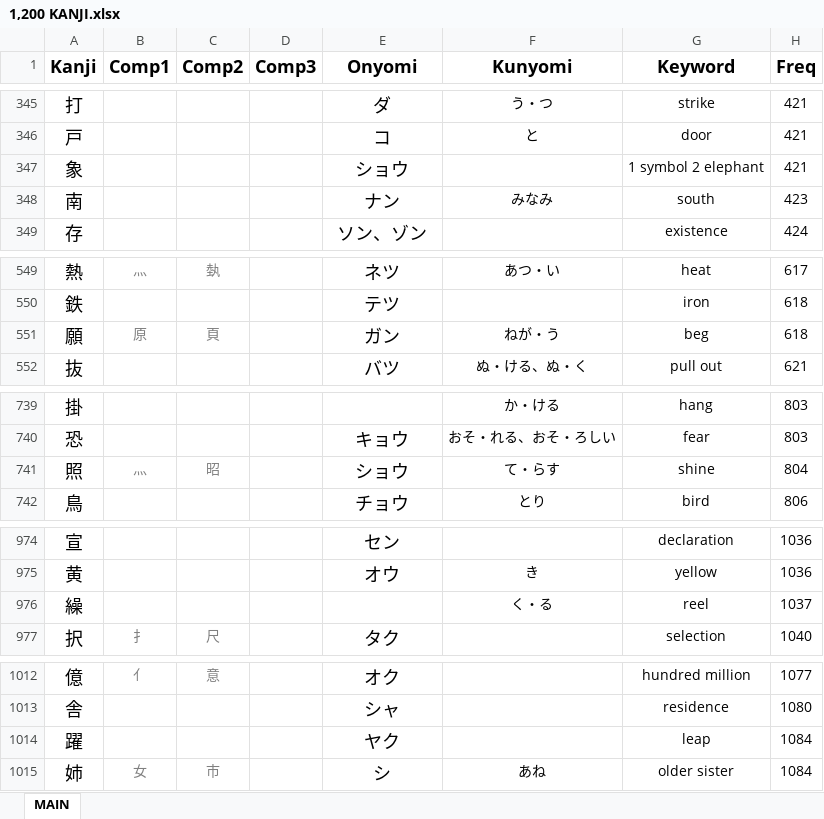
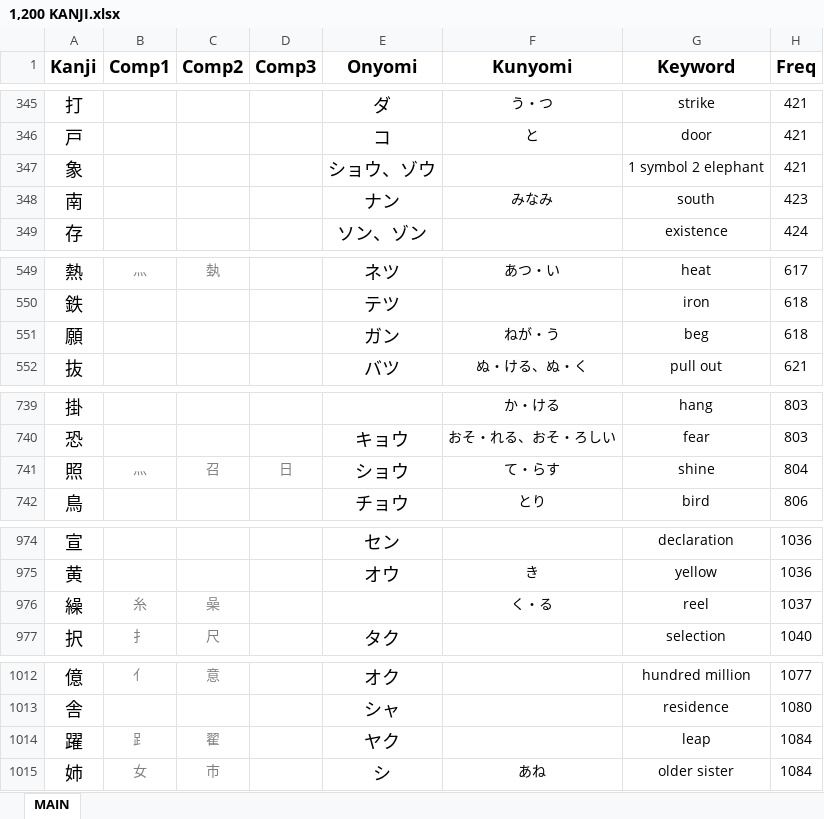
Before and after one commit to tonykoval/kanji-mbo, an Excel workbook: freq/1,200 KANJI.xlsx, sheet MAIN, drawn as a sheet; only a part is shown, gaps mark what is left out; values as stored, in another font and other column widths than the file's, no borders; the diff covers the shown part only; the diff names each change by its address in the sheet, - before the commit and + after, or states it on an @@ line.

Commit message:
readings updated
comp 2 to kanji identical missing

```diff
--- a/freq/1,200 KANJI.xlsx (sheet MAIN)
+++ b/freq/1,200 KANJI.xlsx (sheet MAIN)
-E347 (Onyomi): ショウ
+E347 (Onyomi): ショウ、ゾウ
-B551 (Comp1): 原
+B551 (Comp1): (empty)
-C551 (Comp2): 頁
+C551 (Comp2): (empty)
-C741 (Comp2): 昭
+C741 (Comp2): 召
-D741 (Comp3): (empty)
+D741 (Comp3): 日
-B976 (Comp1): (empty)
+B976 (Comp1): 糸
-C976 (Comp2): (empty)
+C976 (Comp2): 喿
-B1014 (Comp1): (empty)
+B1014 (Comp1): ⻊
-C1014 (Comp2): (empty)
+C1014 (Comp2): 翟
```
Also changed, not shown: 14 edited cells elsewhere in this sheet.
